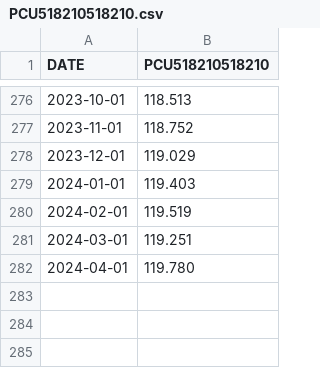
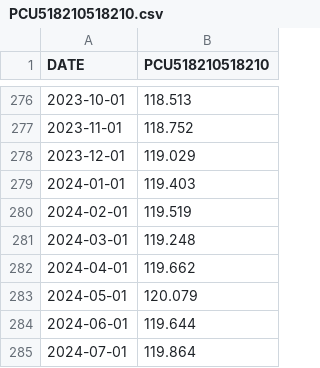
Before and after one commit to epoch-research/training-cost-trends, a CSV file: data/PCU518210518210.csv, drawn as a sheet; only a part is shown, gaps mark what is left out.

Commit message:
Update price index data

```diff
--- a/data/PCU518210518210.csv
+++ b/data/PCU518210518210.csv
@@ -280,3 +280,6 @@ DATE,PCU518210518210
 2024-02-01,119.519
-2024-03-01,119.251
-2024-04-01,119.780
+2024-03-01,119.248
+2024-04-01,119.662
+2024-05-01,120.079
+2024-06-01,119.644
+2024-07-01,119.864
```
